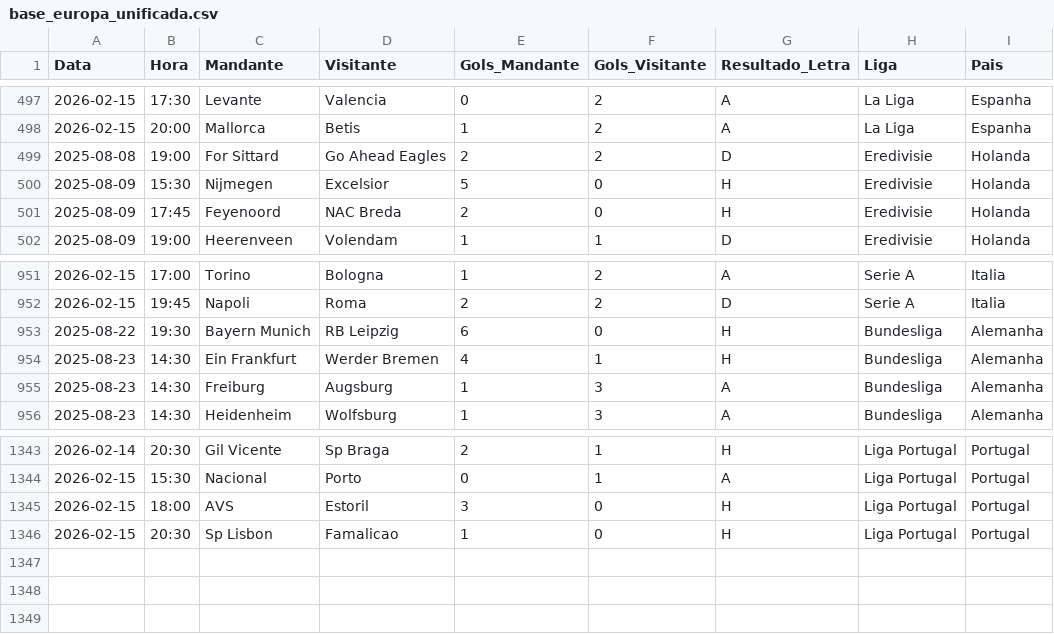
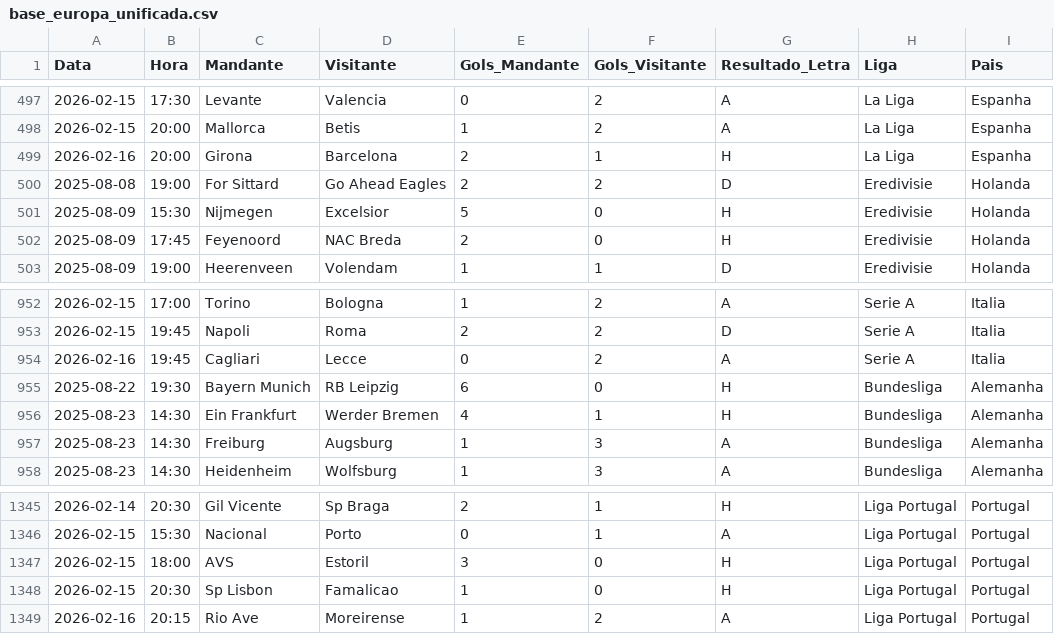
Before and after one commit to marcioklipper/ligas_eur, a CSV file: base_europa_unificada.csv, drawn as a sheet; only a part is shown, gaps mark what is left out.

Commit message:
Atualização Automática

```diff
--- a/base_europa_unificada.csv
+++ b/base_europa_unificada.csv
@@ -498,2 +498,3 @@ Data,Hora,Mandante,Visitante,Gols_Mandante,Gols_Visitante,Resultado_Letra,Liga,P
 2026-02-15,20:00,Mallorca,Betis,1,2,A,La Liga,Espanha
+2026-02-16,20:00,Girona,Barcelona,2,1,H,La Liga,Espanha
 2025-08-08,19:00,For Sittard,Go Ahead Eagles,2,2,D,Eredivisie,Holanda
@@ -952,2 +953,3 @@ Data,Hora,Mandante,Visitante,Gols_Mandante,Gols_Visitante,Resultado_Letra,Liga,P
 2026-02-15,19:45,Napoli,Roma,2,2,D,Serie A,Italia
+2026-02-16,19:45,Cagliari,Lecce,0,2,A,Serie A,Italia
 2025-08-22,19:30,Bayern Munich,RB Leipzig,6,0,H,Bundesliga,Alemanha
@@ -1346 +1348,2 @@ Data,Hora,Mandante,Visitante,Gols_Mandante,Gols_Visitante,Resultado_Letra,Liga,P
 2026-02-15,20:30,Sp Lisbon,Famalicao,1,0,H,Liga Portugal,Portugal
+2026-02-16,20:15,Rio Ave,Moreirense,1,2,A,Liga Portugal,Portugal
```
